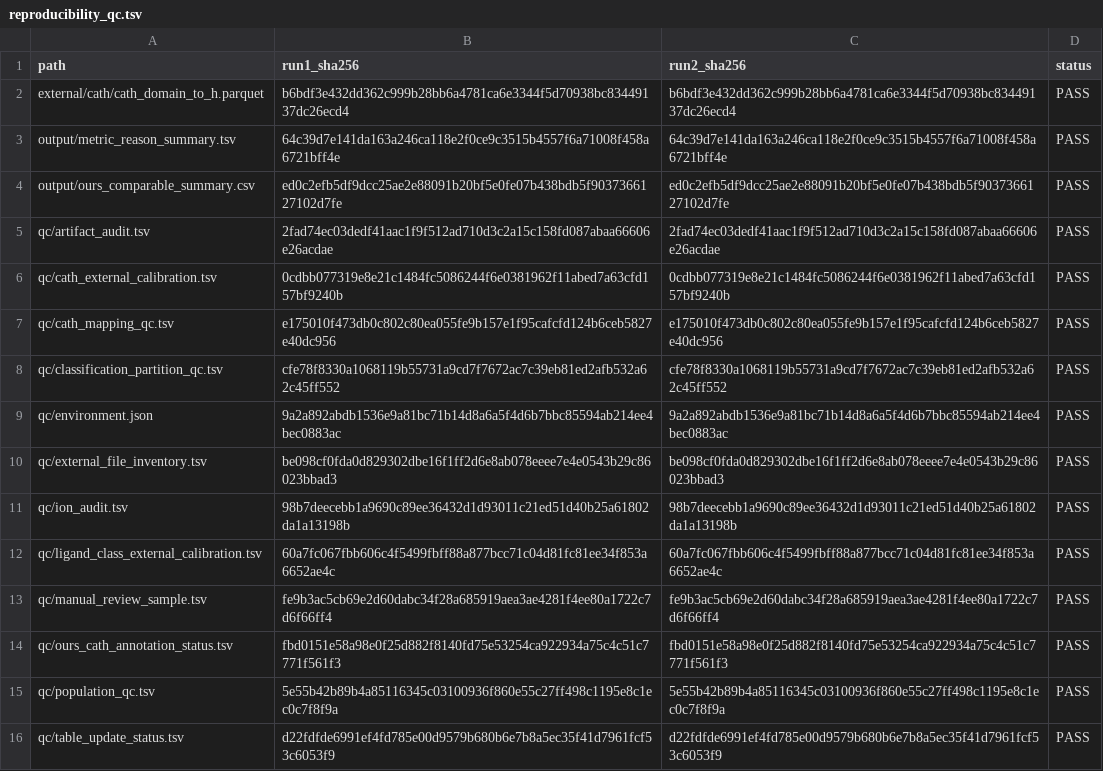
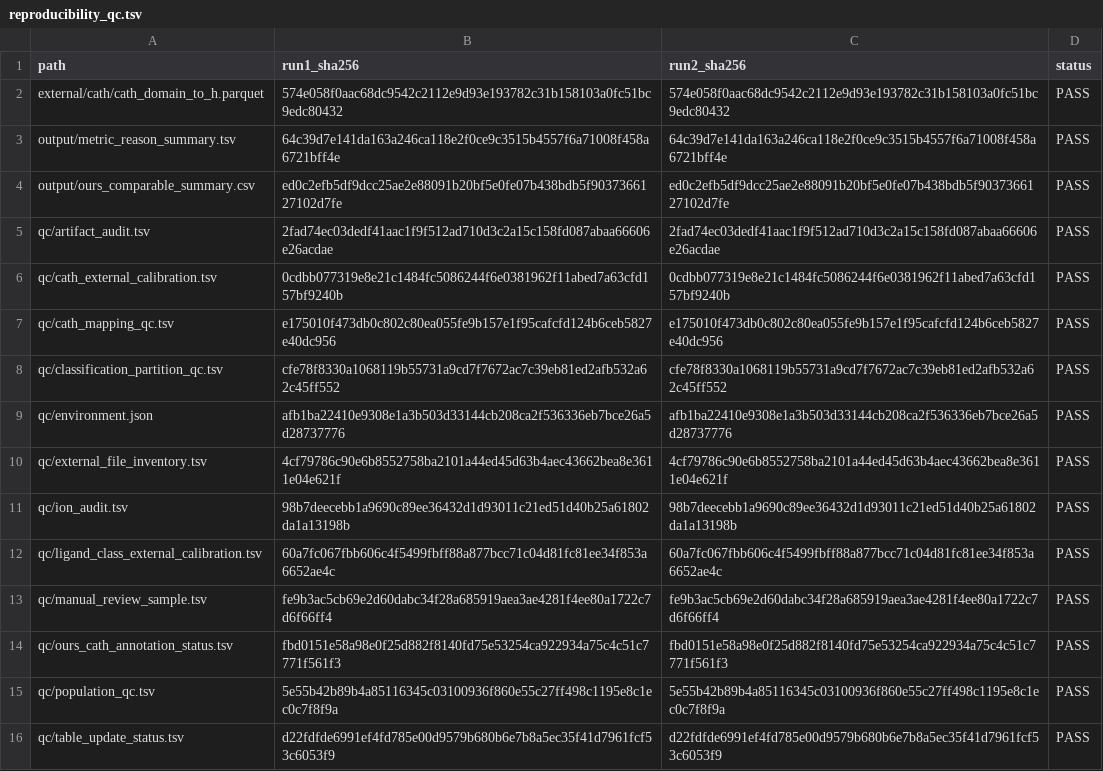
Before and after one commit to ycq14159-bit/protein-ligand-docking-benchmark, a TSV file: analysis/dataset_comparison/comparable_metric_audit/qc/reproducibility_qc.tsv, drawn as a sheet.

```diff
--- a/analysis/dataset_comparison/comparable_metric_audit/qc/reproducibility_qc.tsv
+++ b/analysis/dataset_comparison/comparable_metric_audit/qc/reproducibility_qc.tsv
@@ -1,3 +1,3 @@
 path	run1_sha256	run2_sha256	status
-external/cath/cath_domain_to_h.parquet	b6bdf3e432dd362c999b28bb6a4781ca6e3344f5d70938bc83449137dc26ecd4	b6bdf3e432dd362c999b28bb6a4781ca6e3344f5d70938bc83449137dc26ecd4	PASS
+external/cath/cath_domain_to_h.parquet	574e058f0aac68dc9542c2112e9d93e193782c31b158103a0fc51bc9edc80432	574e058f0aac68dc9542c2112e9d93e193782c31b158103a0fc51bc9edc80432	PASS
 output/metric_reason_summary.tsv	64c39d7e141da163a246ca118e2f0ce9c3515b4557f6a71008f458a6721bff4e	64c39d7e141da163a246ca118e2f0ce9c3515b4557f6a71008f458a6721bff4e	PASS
@@ -8,4 +8,4 @@ qc/cath_mapping_qc.tsv	e175010f473db0c802c80ea055fe9b157e1f95cafcfd124b6ceb5827e
 qc/classification_partition_qc.tsv	cfe78f8330a1068119b55731a9cd7f7672ac7c39eb81ed2afb532a62c45ff552	cfe78f8330a1068119b55731a9cd7f7672ac7c39eb81ed2afb532a62c45ff552	PASS
-qc/environment.json	9a2a892abdb1536e9a81bc71b14d8a6a5f4d6b7bbc85594ab214ee4bec0883ac	9a2a892abdb1536e9a81bc71b14d8a6a5f4d6b7bbc85594ab214ee4bec0883ac	PASS
-qc/external_file_inventory.tsv	be098cf0fda0d829302dbe16f1ff2d6e8ab078eeee7e4e0543b29c86023bbad3	be098cf0fda0d829302dbe16f1ff2d6e8ab078eeee7e4e0543b29c86023bbad3	PASS
+qc/environment.json	afb1ba22410e9308e1a3b503d33144cb208ca2f536336eb7bce26a5d28737776	afb1ba22410e9308e1a3b503d33144cb208ca2f536336eb7bce26a5d28737776	PASS
+qc/external_file_inventory.tsv	4cf79786c90e6b8552758ba2101a44ed45d63b4aec43662bea8e3611e04e621f	4cf79786c90e6b8552758ba2101a44ed45d63b4aec43662bea8e3611e04e621f	PASS
 qc/ion_audit.tsv	98b7deecebb1a9690c89ee36432d1d93011c21ed51d40b25a61802da1a13198b	98b7deecebb1a9690c89ee36432d1d93011c21ed51d40b25a61802da1a13198b	PASS
```
Also changed, not shown: analysis/dataset_comparison/comparable_metric_audit/qc/external_file_inventory.tsv, 2 other files.
